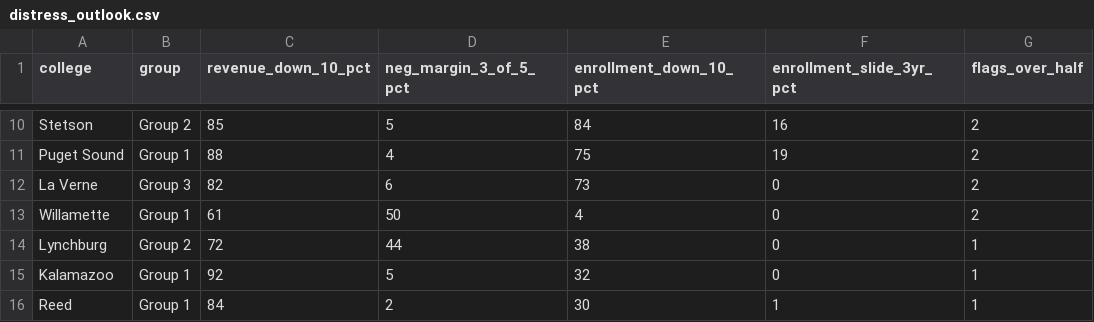
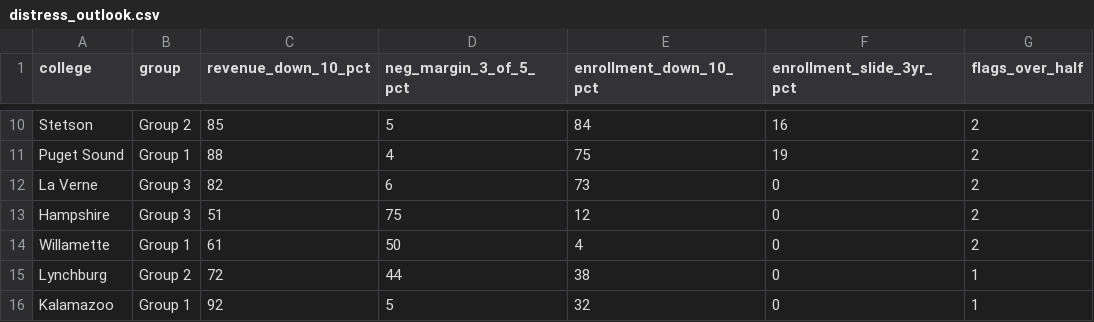
Before and after one commit to drasay-lc/budgetanalysis, a CSV file: closure-risk/lewis-clark-and-peers/distress_outlook.csv, drawn as a sheet; only a part is shown, gaps mark what is left out; the shorter side is filled out with more unchanged rows; the diff names each change by its address in the sheet, - before the commit and + after, or states it on an @@ line.

```diff
--- a/closure-risk/lewis-clark-and-peers/distress_outlook.csv
+++ b/closure-risk/lewis-clark-and-peers/distress_outlook.csv
+row 13: Hampshire | Group 3 | 51 | 75 | 12 | 0 | 2
```
Also changed, not shown: closure-risk/lewis-clark-and-peers/current_risk.csv, closure-risk/lewis-clark-and-peers/metrics_2023.csv, 11 other files.
